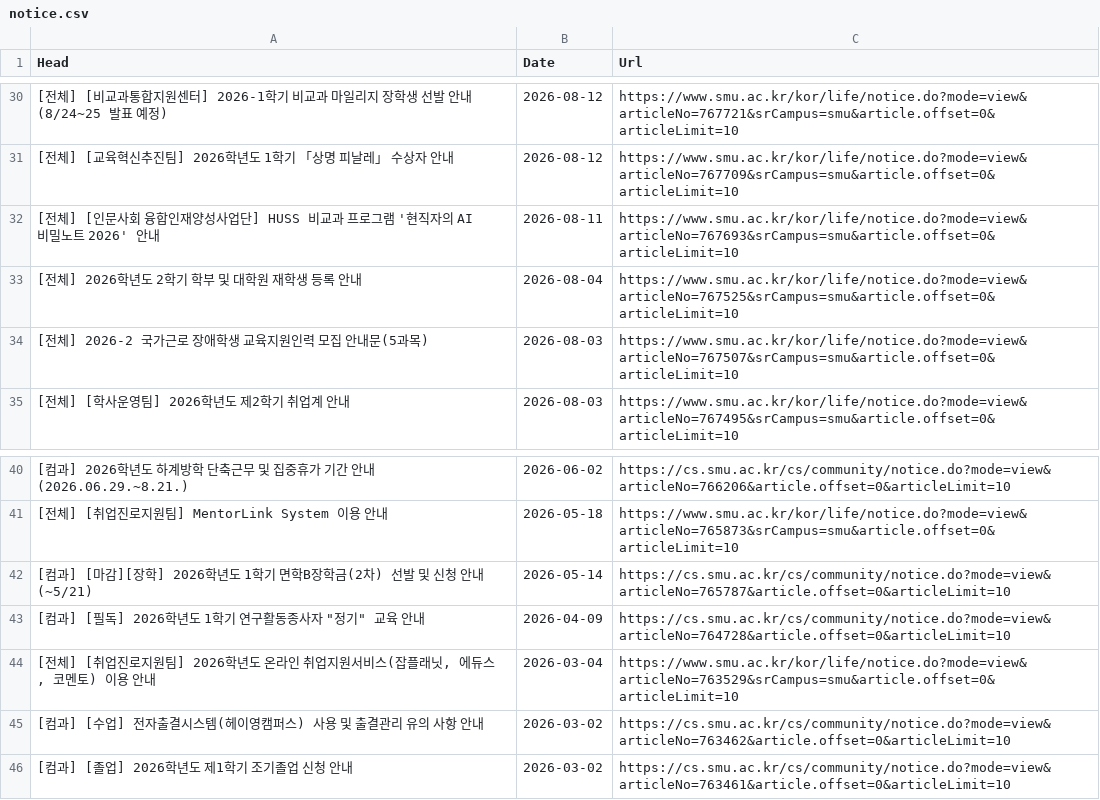
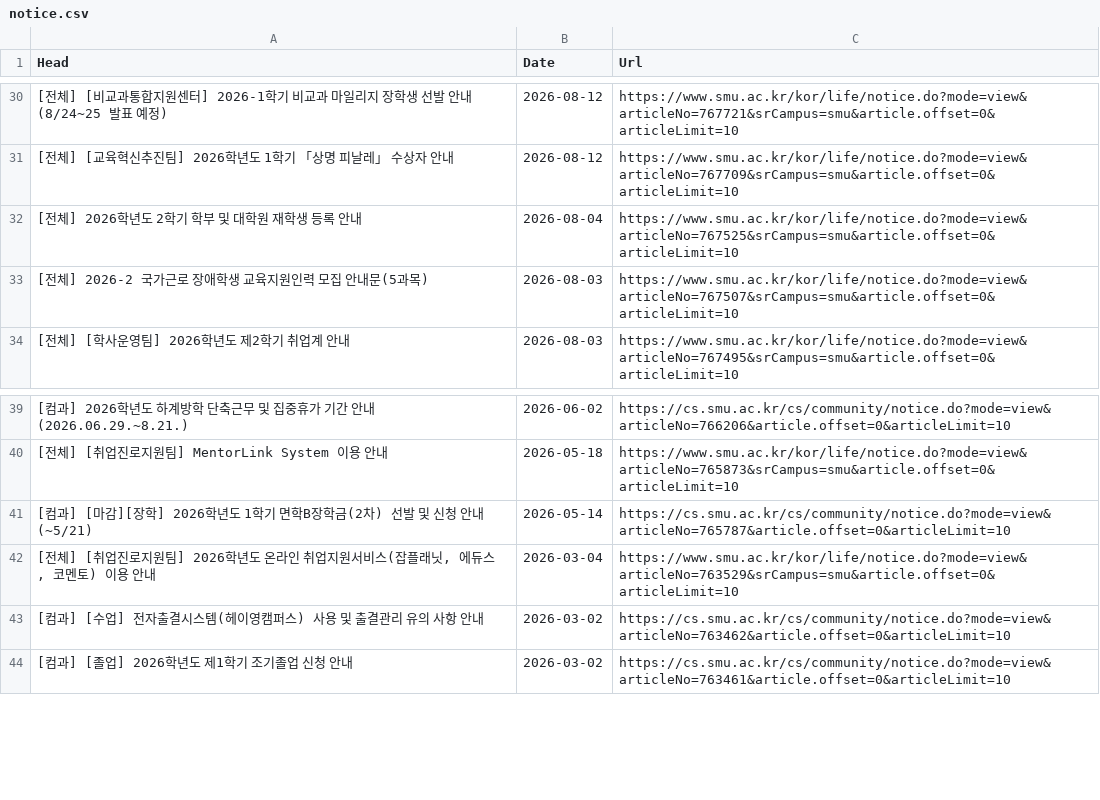
Before and after one commit to sondg921/SMU_Notice, a CSV file: notice.csv, drawn as a sheet; only a part is shown, gaps mark what is left out.

```diff
--- a/notice.csv
+++ b/notice.csv
@@ -31,3 +31,2 @@
 [전체] [교육혁신추진팀] 2026학년도 1학기 「상명 피날레」 수상자 안내,2026-08-12,https://www.smu.ac.kr/kor/life/notice.do?mode=view&articleNo=767709&srCampus=smu&article.offset=0&articleLimit=10
-[전체] [인문사회 융합인재양성사업단] HUSS 비교과 프로그램 '현직자의 AI 비밀노트 2026' 안내,2026-08-11,https://www.smu.ac.kr/kor/life/notice.do?mode=view&articleNo=767693&srCampus=smu&article.offset=0&articleLimit=10
 [전체] 2026학년도 2학기 학부 및 대학원 재학생 등록 안내,2026-08-04,https://www.smu.ac.kr/kor/life/notice.do?mode=view&articleNo=767525&srCampus=smu&article.offset=0&articleLimit=10
@@ -42,3 +41,2 @@
 [컴과] [마감][장학] 2026학년도 1학기 면학B장학금(2차) 선발 및 신청 안내 (~5/21),2026-05-14,https://cs.smu.ac.kr/cs/community/notice.do?mode=view&articleNo=765787&article.offset=0&articleLimit=10
-"[컴과] [필독] 2026학년도 1학기 연구활동종사자 ""정기"" 교육 안내",2026-04-09,https://cs.smu.ac.kr/cs/community/notice.do?mode=view&articleNo=764728&article.offset=0&articleLimit=10
 "[전체] [취업진로지원팀] 2026학년도 온라인 취업지원서비스(잡플래닛, 에듀스, 코멘토) 이용 안내",2026-03-04,https://www.smu.ac.kr/kor/life/notice.do?mode=view&articleNo=763529&srCampus=smu&article.offset=0&articleLimit=10
```
Also changed, not shown: 1 other file.
